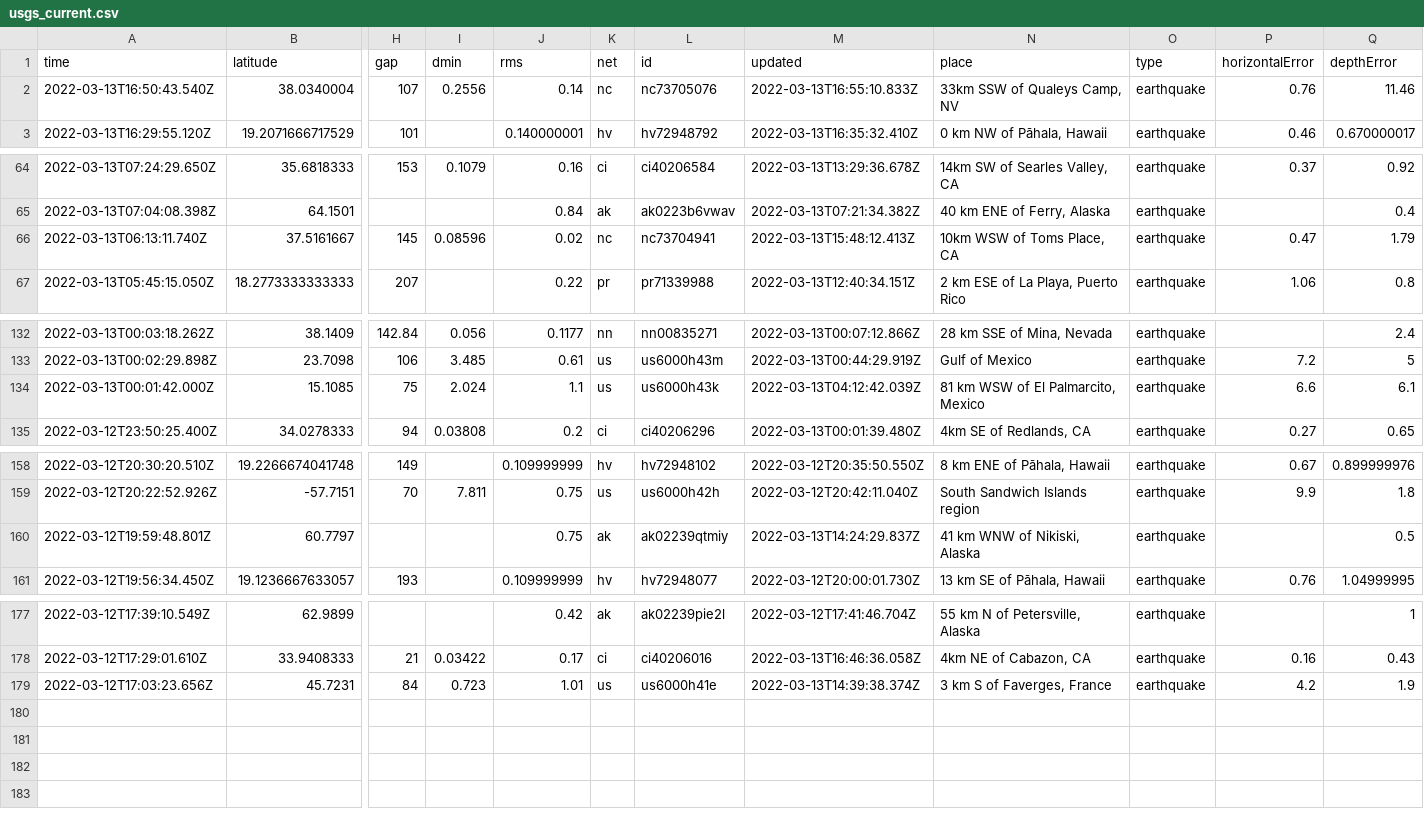
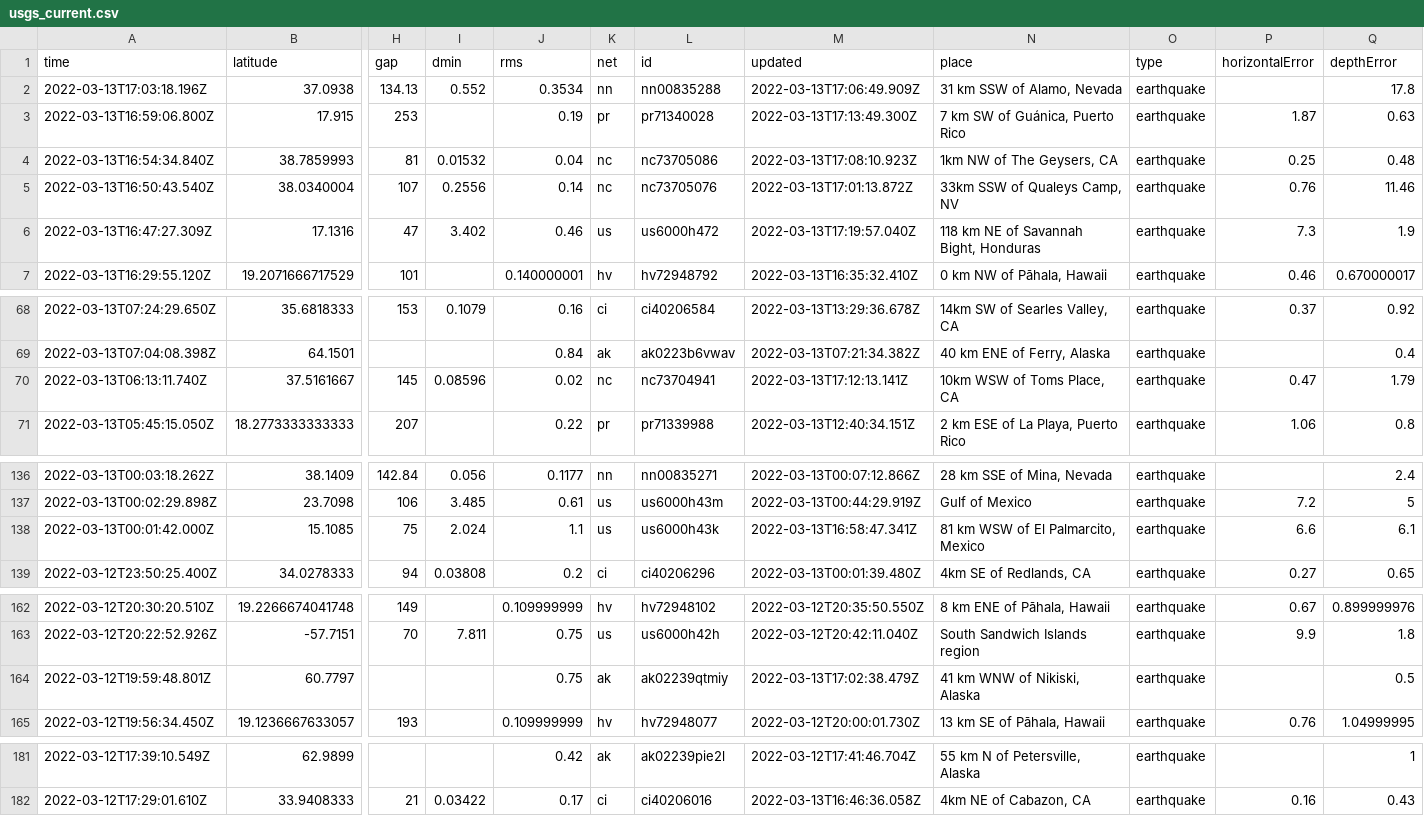
Before and after one commit to rachelll4/git-actions-nicar, a CSV file: usgs_current.csv, drawn as a sheet; only a part is shown, gaps mark what is left out; removed rows and columns are numbered as before the commit, all else as after; rows hold the shown columns only; the diff names each change by its address in the sheet, - before the commit and + after, or states it on an @@ line.

```diff
--- a/usgs_current.csv
+++ b/usgs_current.csv
+row 2: 2022-03-13T17:03:18.196Z | 37.0938 | 134.13 | 0.552 | 0.3534 | nn | nn00835288 | 2022-03-13T17:06:49.909Z | 31 km SSW of Alamo, Nevada | earthquake |  | 17.8
+row 3: 2022-03-13T16:59:06.800Z | 17.915 | 253 |  | 0.19 | pr | pr71340028 | 2022-03-13T17:13:49.300Z | 7 km SW of Guánica, Puerto Rico | earthquake | 1.87 | 0.63
+row 4: 2022-03-13T16:54:34.840Z | 38.7859993 | 81 | 0.01532 | 0.04 | nc | nc73705086 | 2022-03-13T17:08:10.923Z | 1km NW of The Geysers, CA | earthquake | 0.25 | 0.48
-M5 (updated): 2022-03-13T16:55:10.833Z
+M5 (updated): 2022-03-13T17:01:13.872Z
+row 6: 2022-03-13T16:47:27.309Z | 17.1316 | 47 | 3.402 | 0.46 | us | us6000h472 | 2022-03-13T17:19:57.040Z | 118 km NE of Savannah Bight, Honduras | earthquake | 7.3 | 1.9
-M70 (updated): 2022-03-13T15:48:12.413Z
+M70 (updated): 2022-03-13T17:12:13.141Z
-M138 (updated): 2022-03-13T04:12:42.039Z
+M138 (updated): 2022-03-13T16:58:47.341Z
-M164 (updated): 2022-03-13T14:24:29.837Z
+M164 (updated): 2022-03-13T17:02:38.479Z
-row 179: 2022-03-12T17:03:23.656Z | 45.7231 | 84 | 0.723 | 1.01 | us | us6000h41e | 2022-03-13T14:39:38.374Z | 3 km S of Faverges, France | earthquake | 4.2 | 1.9
```
